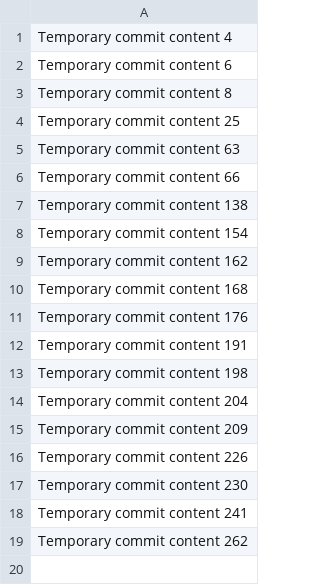
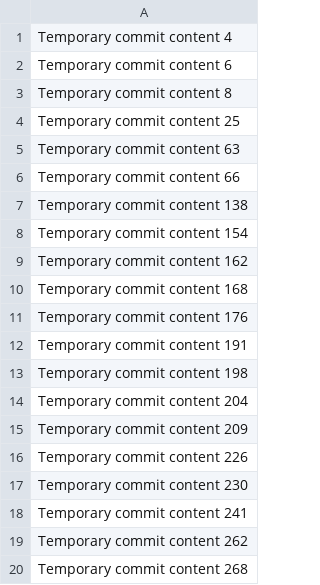
Before and after one commit to lynchLynda/FitSync, a CSV file: data.csv, drawn as a sheet.

```diff
--- a/data.csv
+++ b/data.csv
@@ -19 +19,2 @@ Temporary commit content 241
 Temporary commit content 262
+Temporary commit content 268
```
